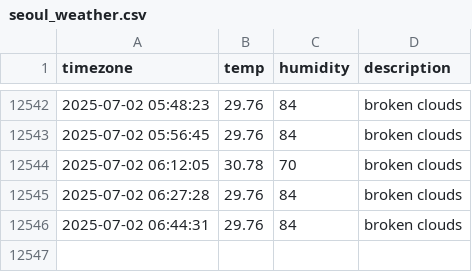
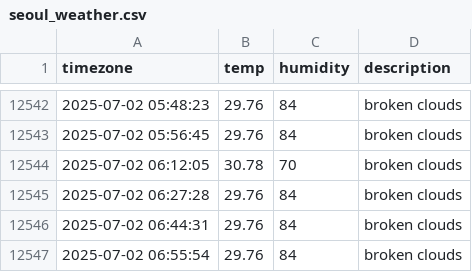
Before and after one commit to ILLQUADZ/seoul_weather, a CSV file: seoul_weather.csv, drawn as a sheet; only a part is shown, gaps mark what is left out.

```diff
--- a/seoul_weather.csv
+++ b/seoul_weather.csv
@@ -12546 +12546,2 @@ timezone,temp,humidity,description
 2025-07-02 06:44:31,29.76,84,broken clouds
+2025-07-02 06:55:54,29.76,84,broken clouds
```
